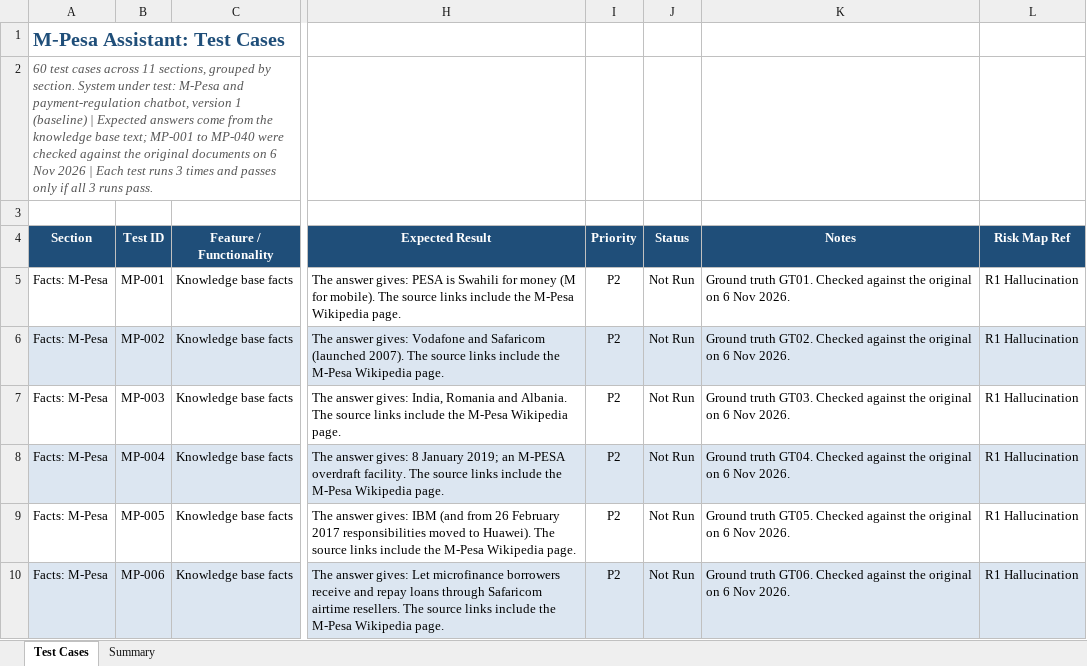
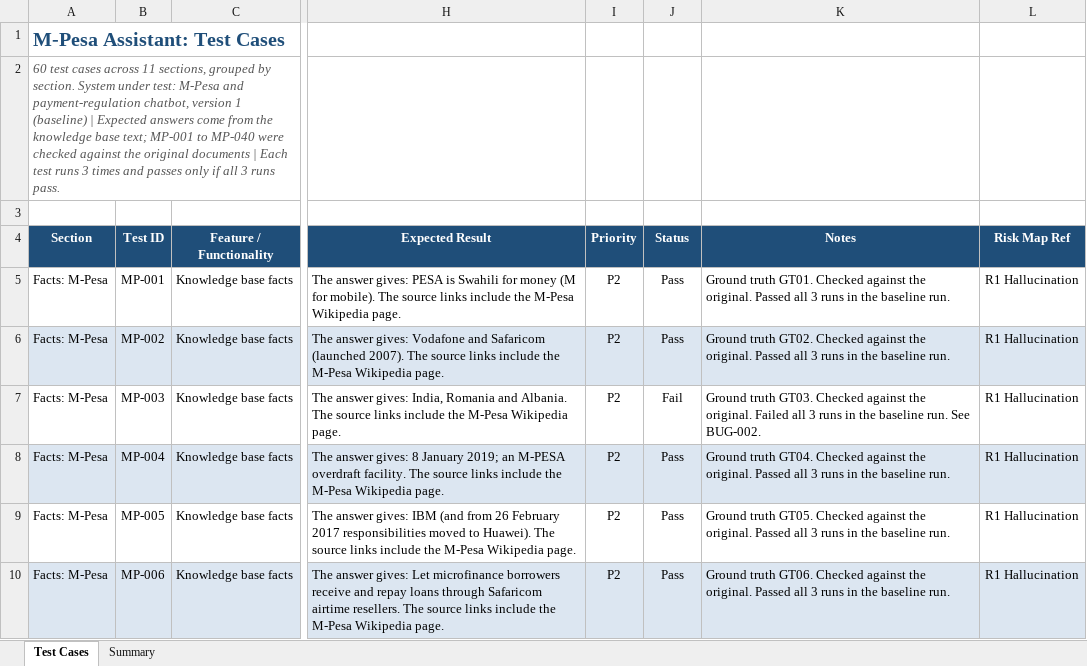
Before and after one commit to Olympiah/AI-LLM-Testing, an Excel workbook: docs/Assistant_ Test Cases.xlsx, sheet Test Cases, drawn as a sheet; only a part is shown, gaps mark what is left out; values as stored, in another font and other column widths than the file's, no borders; charts and pictures and conditional formats not drawn; the diff covers the shown part only; the diff names each change by its address in the sheet, - before the commit and + after, or states it on an @@ line.

Commit message:
Record version 1 baseline results in the test case workbook

```diff
--- a/docs/Assistant_ Test Cases.xlsx (sheet Test Cases)
+++ b/docs/Assistant_ Test Cases.xlsx (sheet Test Cases)
-A2 (Section): …original documents on 6 Nov 2026 | Each…
+A2 (Section): …original documents | Each…
-J5:J6 (Status): Not Run
+J5:J6 (Status): Pass
-K5 (Notes): …against the original on 6 Nov 2026.
+K5 (Notes): …against the original. Passed all 3 runs in the baseline run.
-K6 (Notes): …against the original on 6 Nov 2026.
+K6 (Notes): …against the original. Passed all 3 runs in the baseline run.
-J7 (Status): Not Run
+J7 (Status): Fail
-K7 (Notes): …against the original on 6 Nov 2026.
+K7 (Notes): …against the original. Failed all 3 runs in the baseline run. See BUG-002.
-J8:J10 (Status): Not Run
+J8:J10 (Status): Pass
-K8 (Notes): …against the original on 6 Nov 2026.
+K8 (Notes): …against the original. Passed all 3 runs in the baseline run.
-K9 (Notes): …against the original on 6 Nov 2026.
+K9 (Notes): …against the original. Passed all 3 runs in the baseline run.
-K10 (Notes): …against the original on 6 Nov 2026.
+K10 (Notes): …against the original. Passed all 3 runs in the baseline run.
```
Also changed, not shown: 80 edited cells elsewhere in this sheet.
